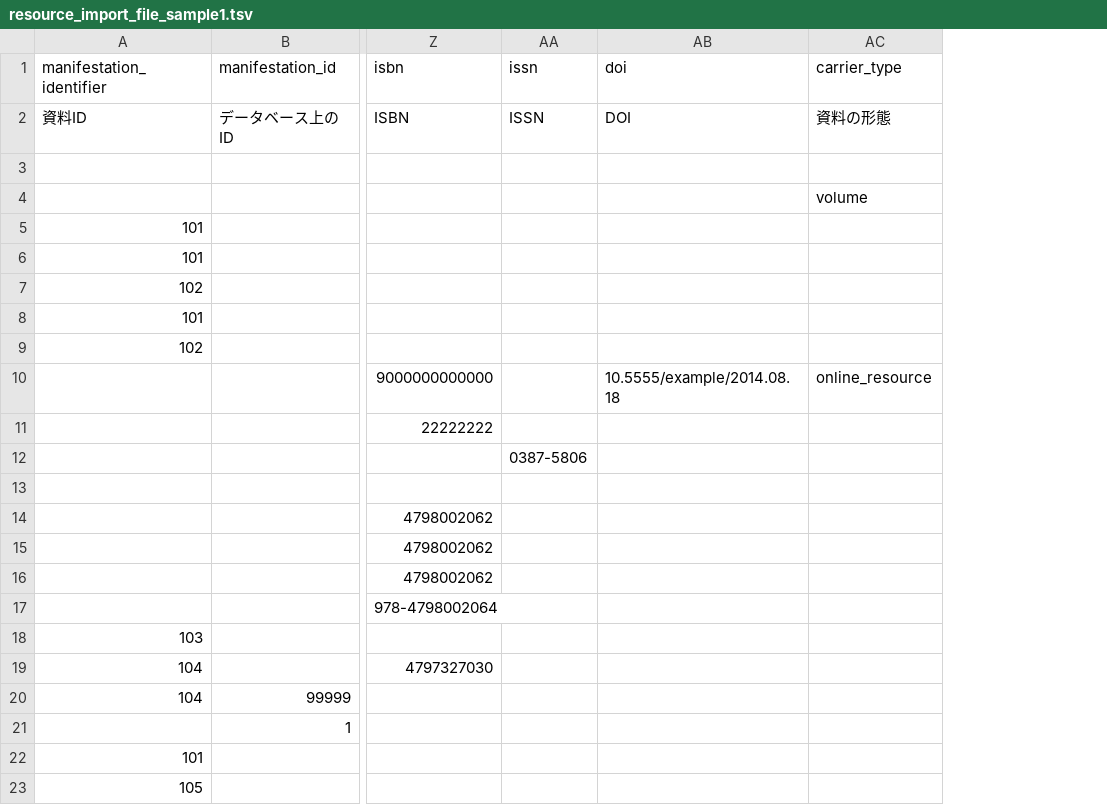
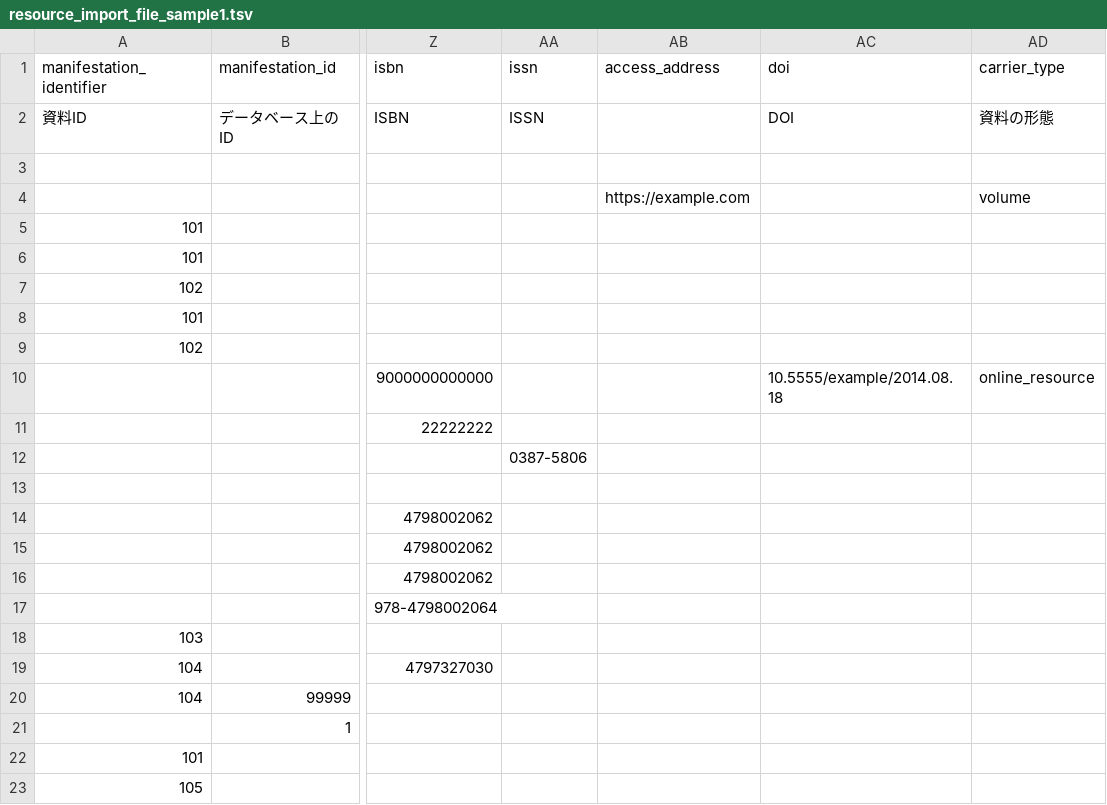
Before and after one commit to next-l/enju_biblio, a TSV file: examples/resource_import_file_sample1.tsv, drawn as a sheet; only a part is shown, gaps mark what is left out; the diff names each change by its address in the sheet, - before the commit and + after, or states it on an @@ line.

Commit message:
import access_address

```diff
--- a/examples/resource_import_file_sample1.tsv
+++ b/examples/resource_import_file_sample1.tsv
+column AB (access_address), row 4: https://example.com
```
Also changed, not shown: examples/resource_import_file_sample2.tsv, 2 other files.
